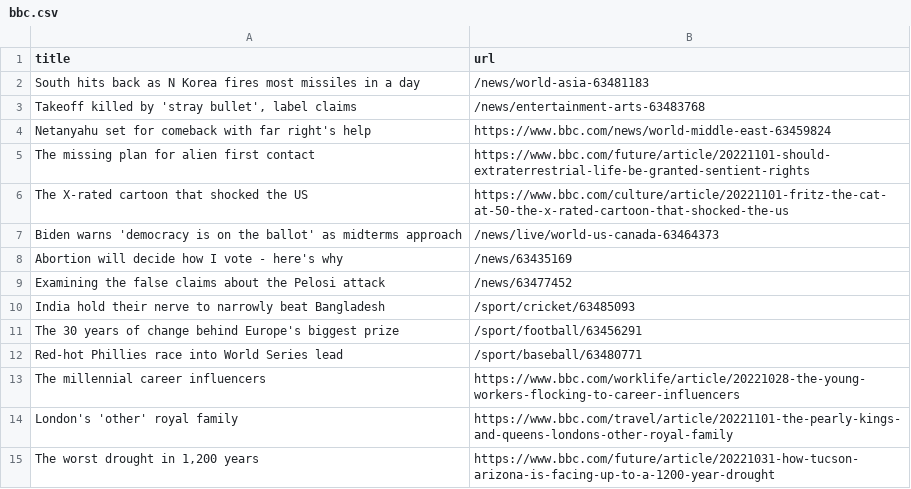
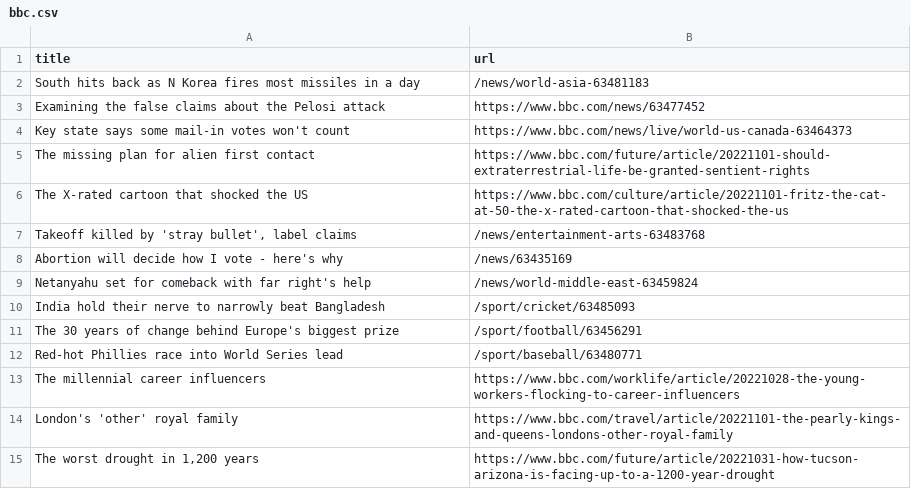
Before and after one commit to bryan-baker/automatic-scraper-bbc, a CSV file: bbc.csv, drawn as a sheet; only a part is shown.

```diff
--- a/bbc.csv
+++ b/bbc.csv
@@ -2,9 +2,9 @@ title,url
 South hits back as N Korea fires most missiles in a day,/news/world-asia-63481183
-"Takeoff killed by 'stray bullet', label claims",/news/entertainment-arts-63483768
-Netanyahu set for comeback with far right's help,https://www.bbc.com/news/world-middle-east-63459824
+Examining the false claims about the Pelosi attack,https://www.bbc.com/news/63477452
+Key state says some mail-in votes won't count,https://www.bbc.com/news/live/world-us-canada-63464373
 The missing plan for alien first contact,https://www.bbc.com/future/article/20221101-should-extraterrestrial-life-be-granted-sentient-rights
 The X-rated cartoon that shocked the US,https://www.bbc.com/culture/article/20221101-fritz-the-cat-at-50-the-x-rated-cartoon-that-shocked-the-us
-Biden warns 'democracy is on the ballot' as midterms approach,/news/live/world-us-canada-63464373
+"Takeoff killed by 'stray bullet', label claims",/news/entertainment-arts-63483768
 Abortion will decide how I vote - here's why,/news/63435169
-Examining the false claims about the Pelosi attack,/news/63477452
+Netanyahu set for comeback with far right's help,/news/world-middle-east-63459824
 India hold their nerve to narrowly beat Bangladesh,/sport/cricket/63485093
```
